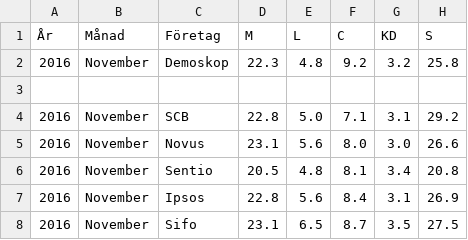
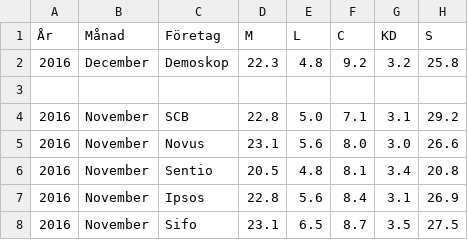
Before and after one commit to hampusborgos/swedish-opinion-data, a CSV file: all-surveys-optimized.csv, drawn as a sheet; only a part is shown; the diff names each change by its address in the sheet, - before the commit and + after, or states it on an @@ line.

Commit message:
Demoskop Dec

```diff
--- a/all-surveys-optimized.csv
+++ b/all-surveys-optimized.csv
-B2 (Månad): November
+B2 (Månad): December
```
